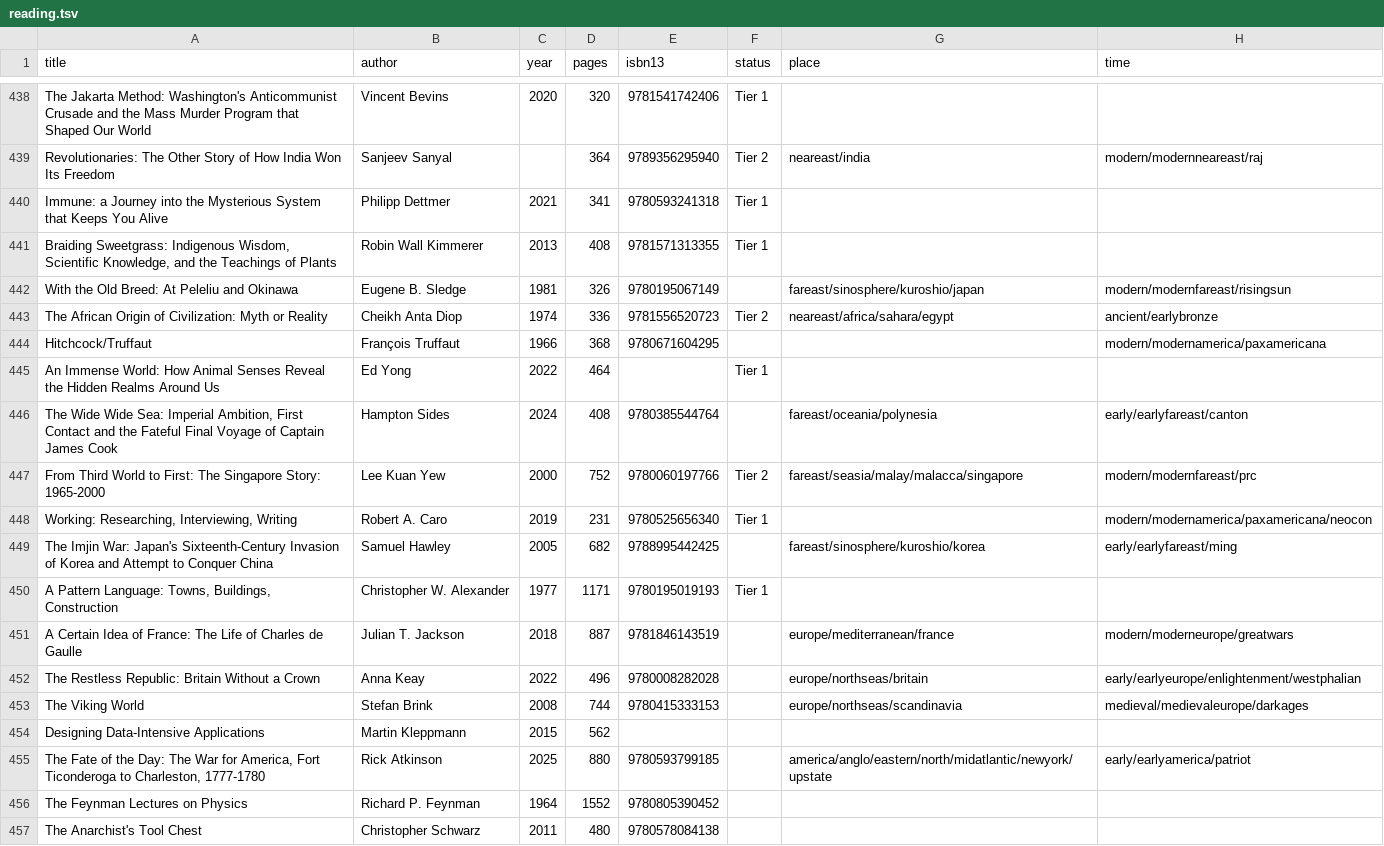
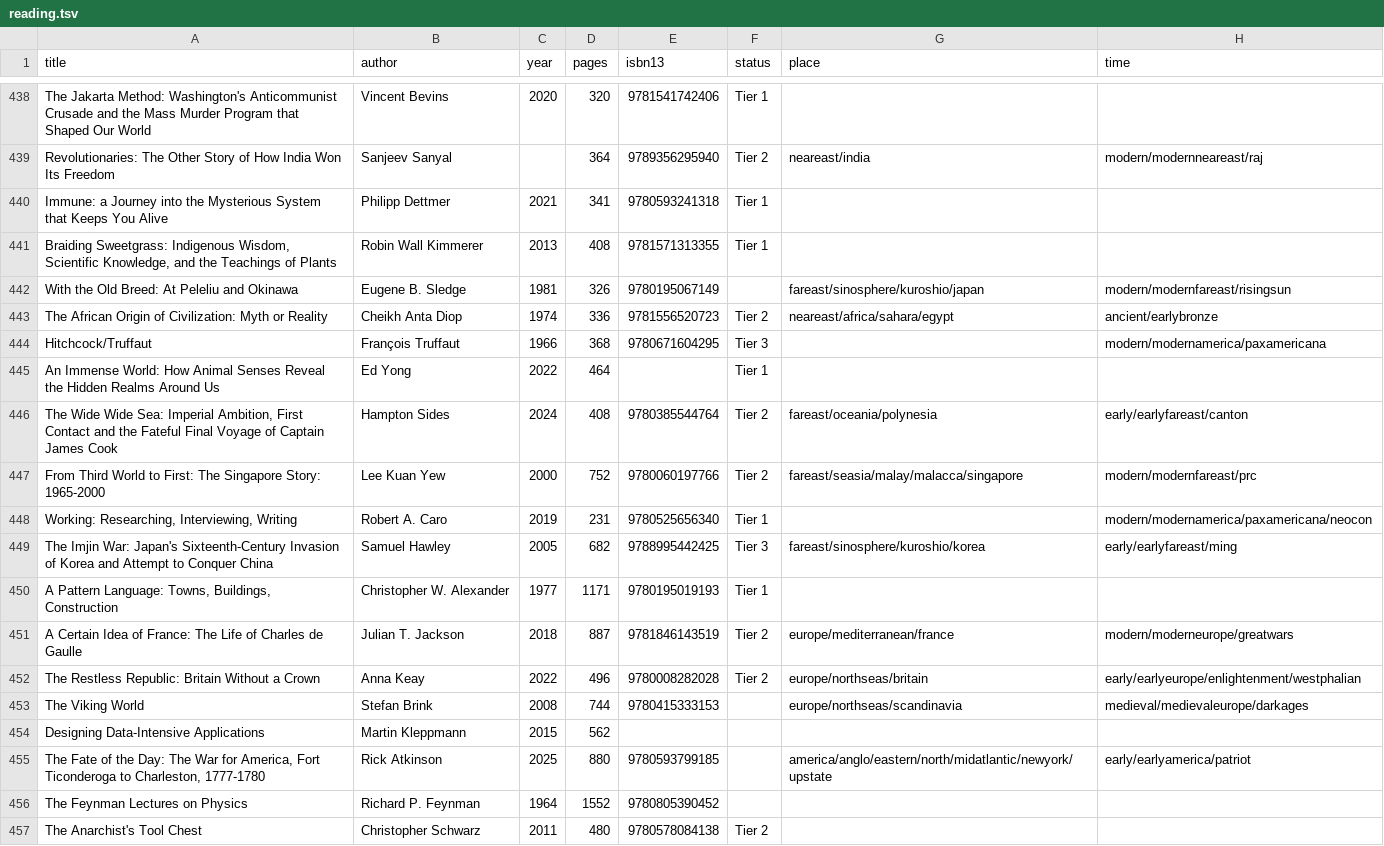
Before and after one commit to jpmor/site, a TSV file: docs/static/reading.tsv, drawn as a sheet; only a part is shown, gaps mark what is left out; the diff covers the shown part only; the diff names each change by its address in the sheet, - before the commit and + after, or states it on an @@ line.

Commit message:
Sync statuses, ratings, and dates from Goodreads export
71 status updates, 13 ratings filled, 1 date corrected

```diff
--- a/docs/static/reading.tsv
+++ b/docs/static/reading.tsv
-F444 (status): (empty)
+F444 (status): Tier 3
-F446 (status): (empty)
+F446 (status): Tier 2
-F449 (status): (empty)
+F449 (status): Tier 3
-F451:F452 (status): (empty)
+F451:F452 (status): Tier 2
-F457 (status): (empty)
+F457 (status): Tier 2
```
Also changed, not shown: 79 edited cells elsewhere in this file.
